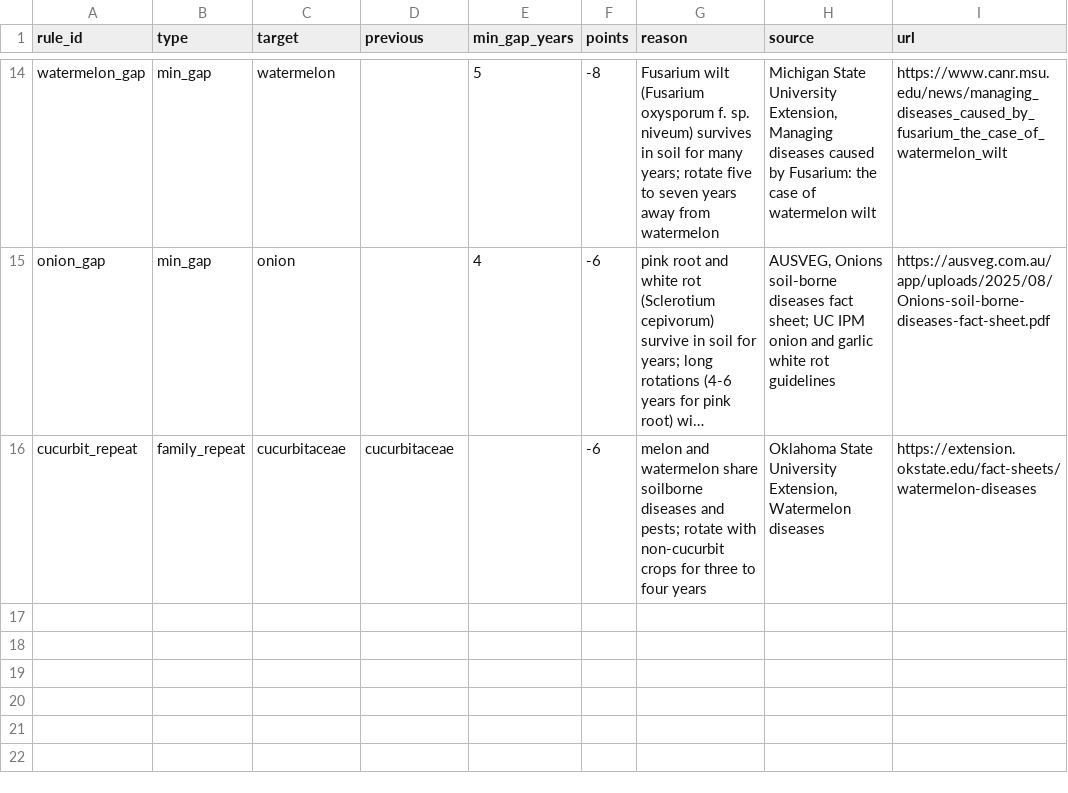
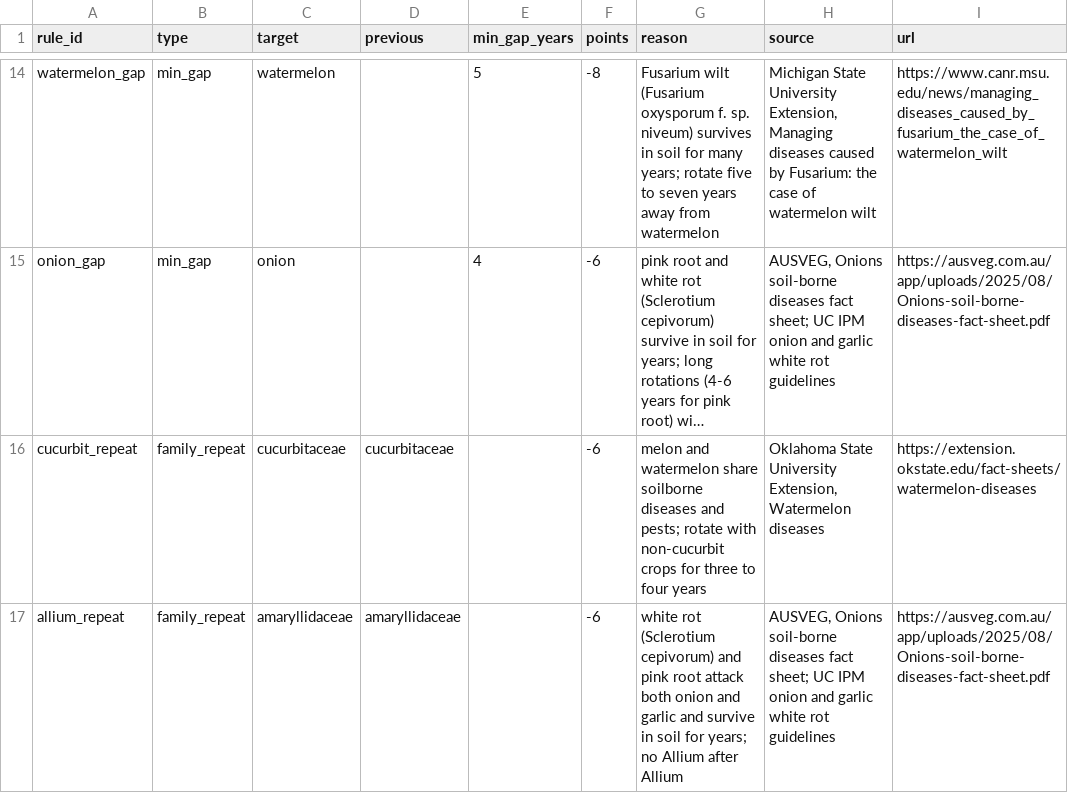
Before and after one commit to A795da/Future-of-Agriculture, a CSV file: data/sources/rotation_rules.csv, drawn as a sheet; only a part is shown, gaps mark what is left out; long unchanged cells end in …; the diff names each change by its address in the sheet, - before the commit and + after, or states it on an @@ line.

```diff
--- a/data/sources/rotation_rules.csv
+++ b/data/sources/rotation_rules.csv
+row 17: allium_repeat | family_repeat | amaryllidaceae | amaryllidaceae |  | -6 | white rot (Sclerotium cepivorum) and pink root attack both onion and garlic and survive in soil for years; no Allium after Allium | AUSVEG, Onions soil-borne diseases fact sheet; UC IPM onion and garlic white rot guidelines | https://ausveg.com.au/app/uploads/2025/08/Onions-soil-borne-diseases-fact-sheet.pdf
```
Also changed, not shown: data/sources/ecocrop_crop_map.csv, data/sources/ecocrop_import_report.csv, 47 other files.
